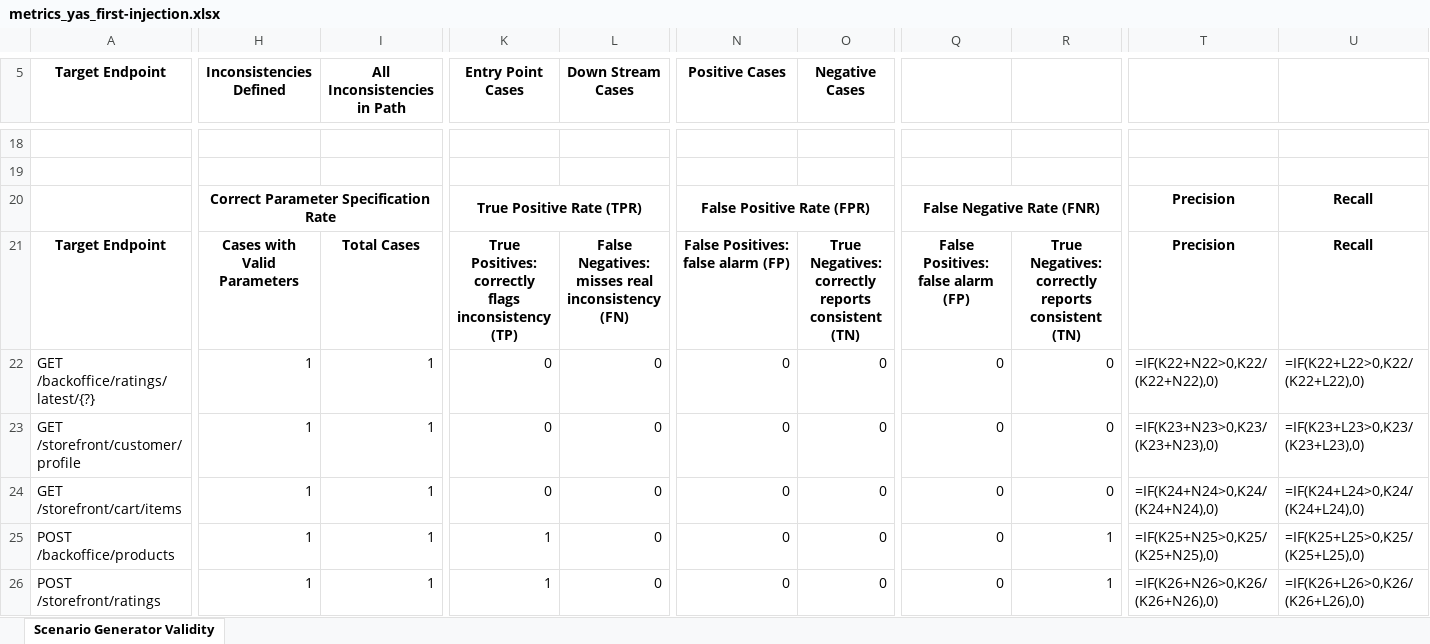
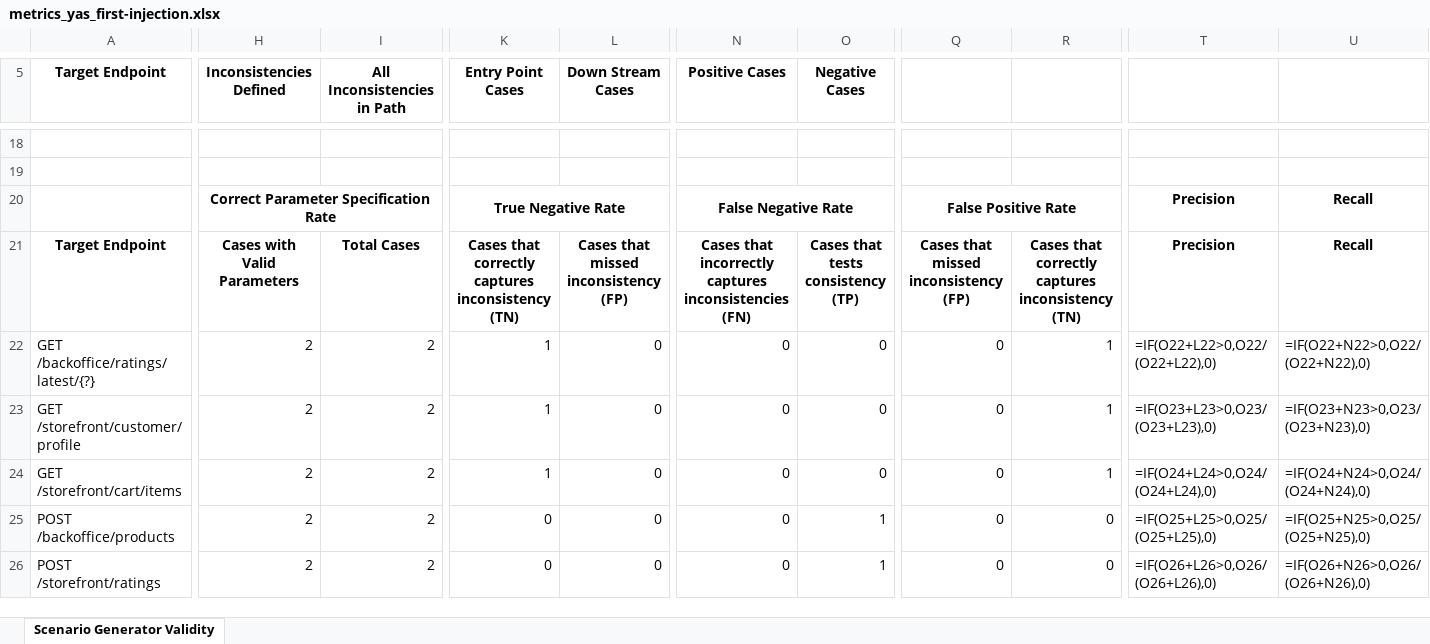
Before and after one commit to arfan-rfn/microservice-index, an Excel workbook: yas/first-injection/output/metrics_yas_first-injection.xlsx, sheet Scenario Generator Validity, drawn as a sheet; only a part is shown, gaps mark what is left out; values as stored, in another font and other column widths than the file's, no borders; formulas without a stored value are shown as written; the diff covers the shown part only; the diff names each change by its address in the sheet, - before the commit and + after, or states it on an @@ line.

```diff
--- a/yas/first-injection/output/metrics_yas_first-injection.xlsx (sheet Scenario Generator Validity)
+++ b/yas/first-injection/output/metrics_yas_first-injection.xlsx (sheet Scenario Generator Validity)
-K20 (Entry Point Cases): True Positive Rate (TPR)
+K20 (Entry Point Cases): True Negative Rate
-N20 (Positive Cases): False Positive Rate (FPR)
+N20 (Positive Cases): False Negative Rate
-Q20: False Negative Rate (FNR)
+Q20: False Positive Rate
-K21 (Entry Point Cases): True Positives: correctly flags inconsistency (TP)
+K21 (Entry Point Cases): Cases that correctly captures inconsistency (TN)
-L21 (Down Stream Cases): False Negatives: misses real inconsistency (FN)
+L21 (Down Stream Cases): Cases that missed inconsistency (FP)
-N21 (Positive Cases): False Positives: false alarm (FP)
+N21 (Positive Cases): Cases that incorrectly captures inconsistencies (FN)
-O21 (Negative Cases): True Negatives: correctly reports consistent (TN)
+O21 (Negative Cases): Cases that tests consistency (TP)
-Q21: False Positives: false alarm (FP)
+Q21: Cases that missed inconsistency (FP)
-R21: True Negatives: correctly reports consistent (TN)
+R21: Cases that correctly captures inconsistency (TN)
-H22:H26 (Inconsistencies Defined): 1
+H22:H26 (Inconsistencies Defined): 2
-I22:I26 (All Inconsistencies in Path): 1
+I22:I26 (All Inconsistencies in Path): 2
-K22:K24 (Entry Point Cases): 0
+K22:K24 (Entry Point Cases): 1
-R22:R24: 0
+R22:R24: 1
-T22: =IF(K22+N22>0,K22/(K22+N22),0)
+T22: =IF(O22+L22>0,O22/(O22+L22),0)
-U22: =IF(K22+L22>0,K22/(K22+L22),0)
+U22: =IF(O22+N22>0,O22/(O22+N22),0)
-T23: =IF(K23+N23>0,K23/(K23+N23),0)
+T23: =IF(O23+L23>0,O23/(O23+L23),0)
-U23: =IF(K23+L23>0,K23/(K23+L23),0)
+U23: =IF(O23+N23>0,O23/(O23+N23),0)
-T24: =IF(K24+N24>0,K24/(K24+N24),0)
+T24: =IF(O24+L24>0,O24/(O24+L24),0)
-U24: =IF(K24+L24>0,K24/(K24+L24),0)
+U24: =IF(O24+N24>0,O24/(O24+N24),0)
-K25:K26 (Entry Point Cases): 1
+K25:K26 (Entry Point Cases): 0
-O25:O26 (Negative Cases): 0
+O25:O26 (Negative Cases): 1
-R25:R26: 1
+R25:R26: 0
-T25: =IF(K25+N25>0,K25/(K25+N25),0)
+T25: =IF(O25+L25>0,O25/(O25+L25),0)
-U25: =IF(K25+L25>0,K25/(K25+L25),0)
+U25: =IF(O25+N25>0,O25/(O25+N25),0)
-T26: =IF(K26+N26>0,K26/(K26+N26),0)
+T26: =IF(O26+L26>0,O26/(O26+L26),0)
-U26: =IF(K26+L26>0,K26/(K26+L26),0)
+U26: =IF(O26+N26>0,O26/(O26+N26),0)
```
Also changed, not shown: 36 edited cells elsewhere in this sheet, train-ticket-aitest/first-inconsistency-injection/output/metrics_train-ticket-aitest_first-inconsistency-injection.xlsx, train-ticket-aitest/master/output/metrics_train-ticket-aitest_master.xlsx, 4 other files.
